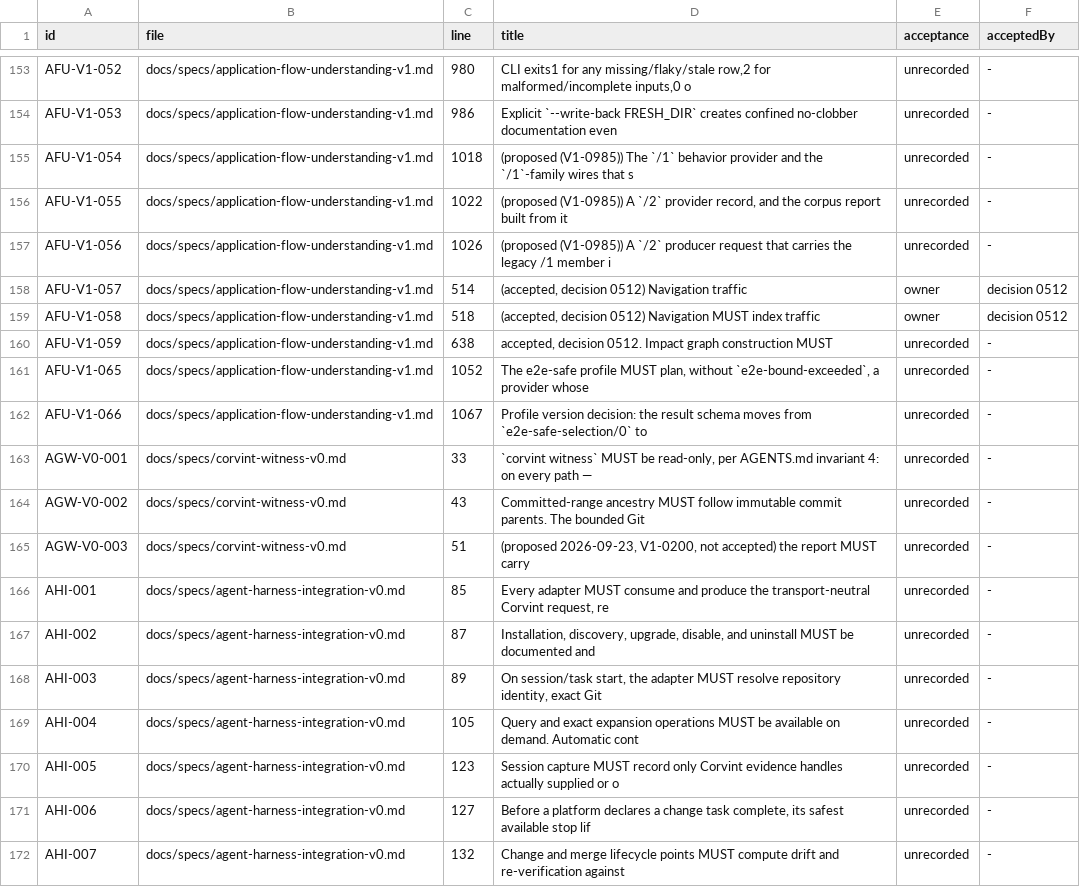
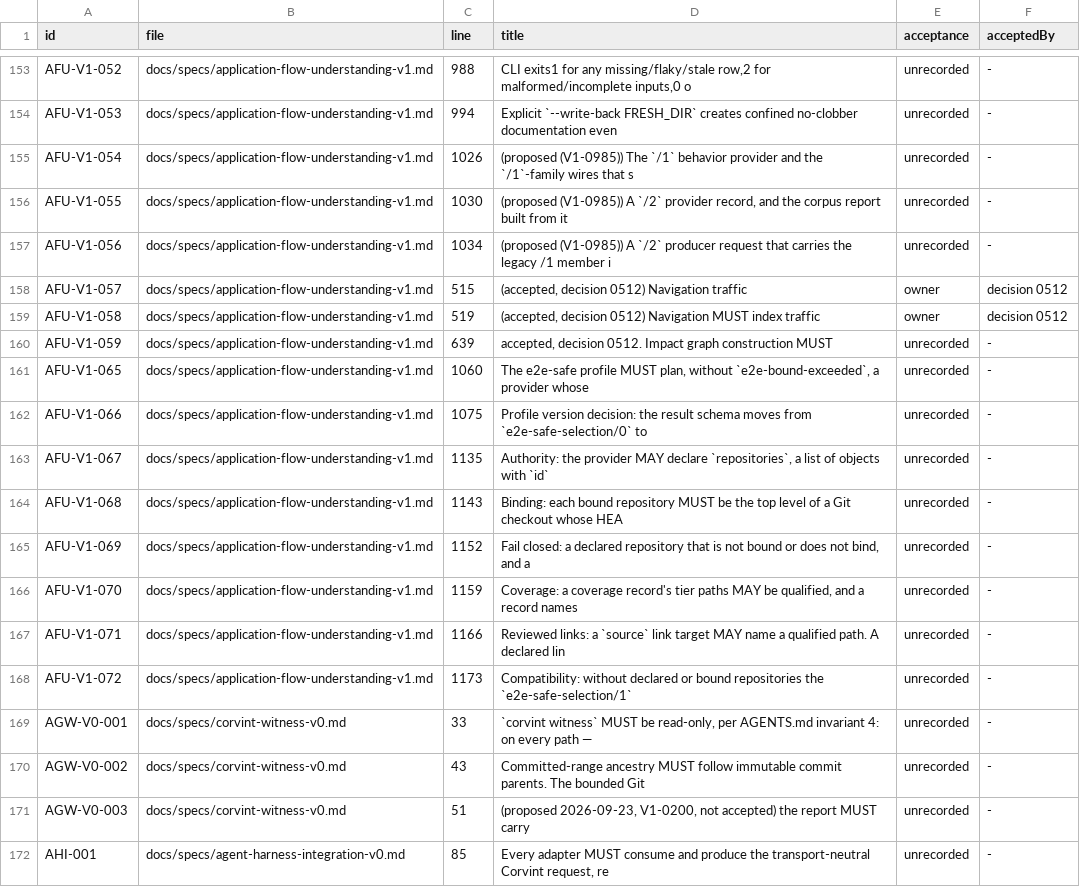
Before and after one commit to beamfall/corvint, a TSV file: docs/specs/REQUIREMENTS.tsv, drawn as a sheet; only a part is shown, gaps mark what is left out; the shorter side is filled out with more unchanged rows; the diff covers the shown part only; the diff names each change by its address in the sheet, - before the commit and + after, or states it on an @@ line.

Commit message:
e2e-safe: select a separate test repository's tests from application repository changes (V1-1675)
Closes #1078. Refs V1-1675. AFU-V1-067..072: provider-declared application
repositories bound by --repository ID=DIR and --repository-base ID=FULL_COMMIT,
qualified ID:PATH changes, coverage and reviewed links pinned per repository,
and the closed e2e-repository-unbound fallback.

```diff
--- a/docs/specs/REQUIREMENTS.tsv
+++ b/docs/specs/REQUIREMENTS.tsv
-C153 (line): 980
+C153 (line): 988
-C154 (line): 986
+C154 (line): 994
-C155 (line): 1018
+C155 (line): 1026
-C156 (line): 1022
+C156 (line): 1030
-C157 (line): 1026
+C157 (line): 1034
-C158 (line): 514
+C158 (line): 515
-C159 (line): 518
+C159 (line): 519
-C160 (line): 638
+C160 (line): 639
-C161 (line): 1052
+C161 (line): 1060
-C162 (line): 1067
+C162 (line): 1075
+row 163: AFU-V1-067 | docs/specs/application-flow-understanding-v1.md | 1135 | Authority: the provider MAY declare `repositories`, a list of objects with `id` | unrecorded | -
+row 164: AFU-V1-068 | docs/specs/application-flow-understanding-v1.md | 1143 | Binding: each bound repository MUST be the top level of a Git checkout whose HEA | unrecorded | -
+row 165: AFU-V1-069 | docs/specs/application-flow-understanding-v1.md | 1152 | Fail closed: a declared repository that is not bound or does not bind, and a | unrecorded | -
+row 166: AFU-V1-070 | docs/specs/application-flow-understanding-v1.md | 1159 | Coverage: a coverage record's tier paths MAY be qualified, and a record names | unrecorded | -
+row 167: AFU-V1-071 | docs/specs/application-flow-understanding-v1.md | 1166 | Reviewed links: a `source` link target MAY name a qualified path. A declared lin | unrecorded | -
+row 168: AFU-V1-072 | docs/specs/application-flow-understanding-v1.md | 1173 | Compatibility: without declared or bound repositories the `e2e-safe-selection/1` | unrecorded | -
```
Also changed, not shown: 25 edited cells elsewhere in this file, 18 other files.
